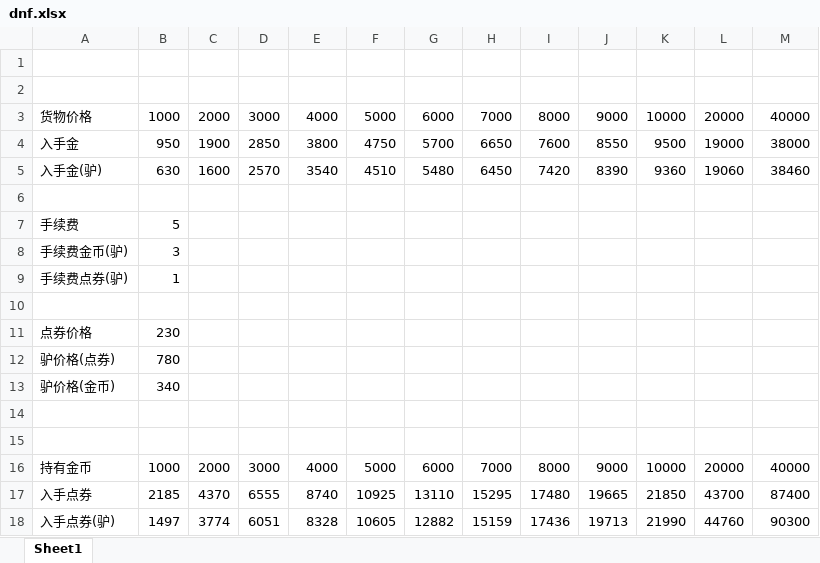
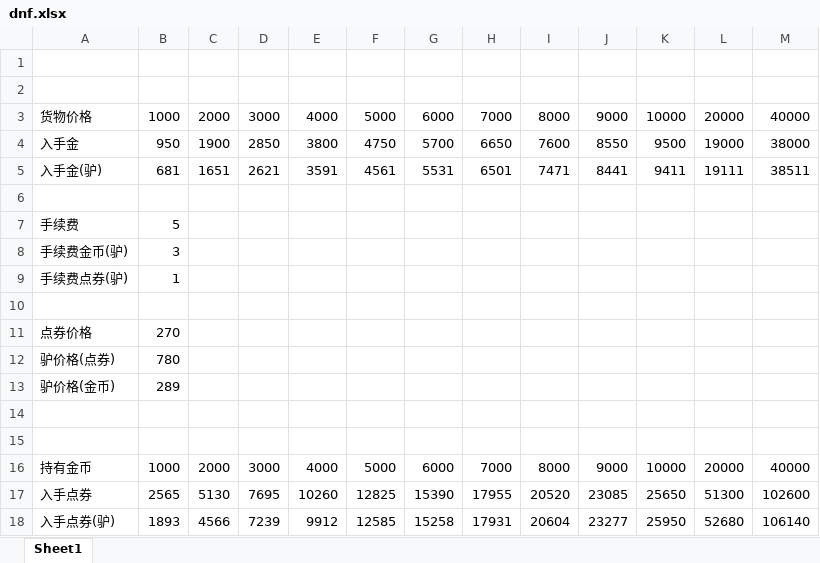
Before and after one commit to whenguycan/share, an Excel workbook: dnf.xlsx, sheet Sheet1, drawn as a sheet; values as stored, in another font and other column widths than the file's, no borders; removed rows and columns are numbered as before the commit, all else as after; the diff names each change by its address in the sheet, - before the commit and + after, or states it on an @@ line.

Commit message:
update

```diff
--- a/dnf.xlsx (sheet Sheet1)
+++ b/dnf.xlsx (sheet Sheet1)
-row 5: 入手金(驴) | 630 | 1600 | 2570 | 3540 | 4510 | 5480 | 6450 | 7420 | 8390 | 9360 | 19060 | 38460
+row 5: 入手金(驴) | 681 | 1651 | 2621 | 3591 | 4561 | 5531 | 6501 | 7471 | 8441 | 9411 | 19111 | 38511
-B11: 230
+B11: 270
-B13: 340
+B13: 289
-row 17: 入手点券 | 2185 | 4370 | 6555 | 8740 | 10925 | 13110 | 15295 | 17480 | 19665 | 21850 | 43700 | 87400
-row 18: 入手点券(驴) | 1497 | 3774 | 6051 | 8328 | 10605 | 12882 | 15159 | 17436 | 19713 | 21990 | 44760 | 90300
+row 17: 入手点券 | 2565 | 5130 | 7695 | 10260 | 12825 | 15390 | 17955 | 20520 | 23085 | 25650 | 51300 | 102600
+row 18: 入手点券(驴) | 1893 | 4566 | 7239 | 9912 | 12585 | 15258 | 17931 | 20604 | 23277 | 25950 | 52680 | 106140
```
